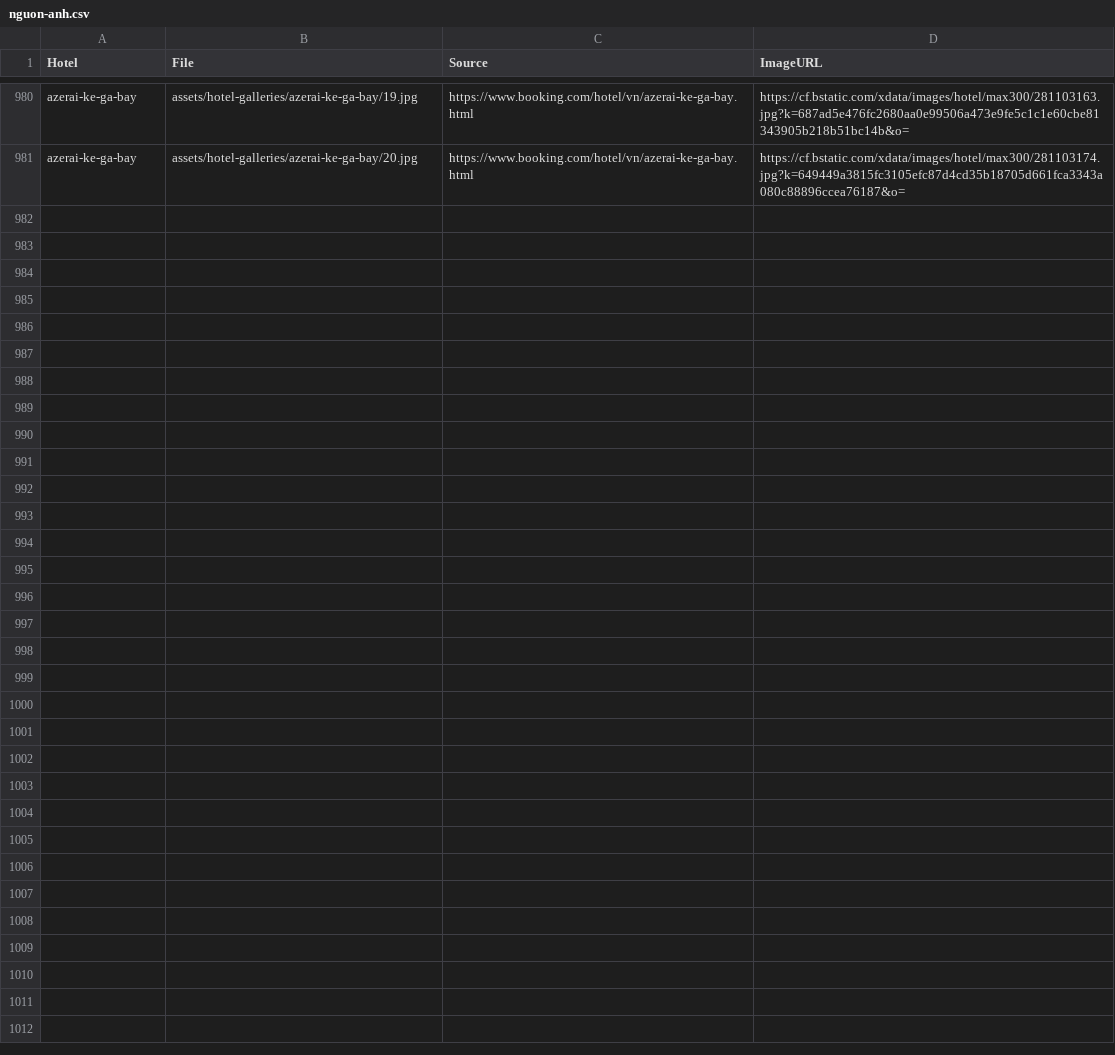
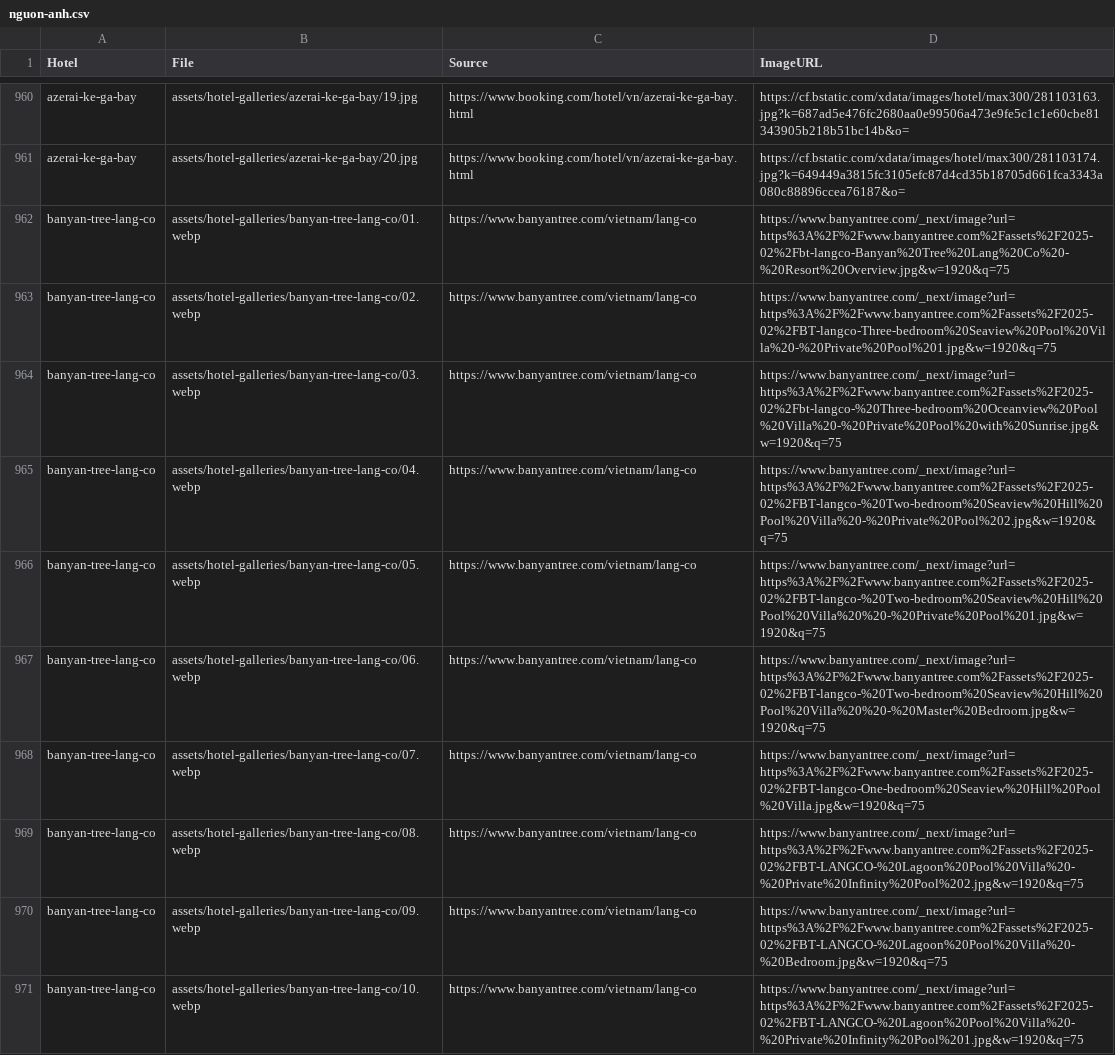
Before and after one commit to linhhoangvo/Luatravel, a CSV file: assets/hotel-galleries/nguon-anh.csv, drawn as a sheet; only a part is shown, gaps mark what is left out; the diff covers the shown part only.

```diff
--- a/assets/hotel-galleries/nguon-anh.csv
+++ b/assets/hotel-galleries/nguon-anh.csv
@@ -981 +961,11 @@
 "azerai-ke-ga-bay","assets/hotel-galleries/azerai-ke-ga-bay/20.jpg","https://www.booking.com/hotel/vn/azerai-ke-ga-bay.html","https://cf.bstatic.com/xdata/images/hotel/max300/281103174.jpg?k=649449a3815fc3105efc87d4cd35b18705d661fca3343a080c88896ccea76187&o="
+"banyan-tree-lang-co","assets/hotel-galleries/banyan-tree-lang-co/01.webp","https://www.banyantree.com/vietnam/lang-co","https://www.banyantree.com/_next/image?url=https%3A%2F%2Fwww.banyantree.com%2Fassets%2F2025-02%2Fbt-langco-Banyan%20Tree%20Lang%20Co%20-%20Resort%20Overview.jpg&w=1920&q=75"
+"banyan-tree-lang-co","assets/hotel-galleries/banyan-tree-lang-co/02.webp","https://www.banyantree.com/vietnam/lang-co","https://www.banyantree.com/_next/image?url=https%3A%2F%2Fwww.banyantree.com%2Fassets%2F2025-02%2FBT-langco-Three-bedroom%20Seaview%20Pool%20Villa%20-%20Private%20Pool%201.jpg&w=1920&q=75"
+"banyan-tree-lang-co","assets/hotel-galleries/banyan-tree-lang-co/03.webp","https://www.banyantree.com/vietnam/lang-co","https://www.banyantree.com/_next/image?url=https%3A%2F%2Fwww.banyantree.com%2Fassets%2F2025-02%2Fbt-langco-%20Three-bedroom%20Oceanview%20Pool%20Villa%20-%20Private%20Pool%20with%20Sunrise.jpg&w=1920&q=75"
+"banyan-tree-lang-co","assets/hotel-galleries/banyan-tree-lang-co/04.webp","https://www.banyantree.com/vietnam/lang-co","https://www.banyantree.com/_next/image?url=https%3A%2F%2Fwww.banyantree.com%2Fassets%2F2025-02%2FBT-langco-%20Two-bedroom%20Seaview%20Hill%20Pool%20Villa%20-%20Private%20Pool%202.jpg&w=1920&q=75"
+"banyan-tree-lang-co","assets/hotel-galleries/banyan-tree-lang-co/05.webp","https://www.banyantree.com/vietnam/lang-co","https://www.banyantree.com/_next/image?url=https%3A%2F%2Fwww.banyantree.com%2Fassets%2F2025-02%2FBT-langco-%20Two-bedroom%20Seaview%20Hill%20Pool%20Villa%20%20-%20Private%20Pool%201.jpg&w=1920&q=75"
+"banyan-tree-lang-co","assets/hotel-galleries/banyan-tree-lang-co/06.webp","https://www.banyantree.com/vietnam/lang-co","https://www.banyantree.com/_next/image?url=https%3A%2F%2Fwww.banyantree.com%2Fassets%2F2025-02%2FBT-langco-%20Two-bedroom%20Seaview%20Hill%20Pool%20Villa%20%20-%20Master%20Bedroom.jpg&w=1920&q=75"
+"banyan-tree-lang-co","assets/hotel-galleries/banyan-tree-lang-co/07.webp","https://www.banyantree.com/vietnam/lang-co","https://www.banyantree.com/_next/image?url=https%3A%2F%2Fwww.banyantree.com%2Fassets%2F2025-02%2FBT-langco-One-bedroom%20Seaview%20Hill%20Pool%20Villa.jpg&w=1920&q=75"
+"banyan-tree-lang-co","assets/hotel-galleries/banyan-tree-lang-co/08.webp","https://www.banyantree.com/vietnam/lang-co","https://www.banyantree.com/_next/image?url=https%3A%2F%2Fwww.banyantree.com%2Fassets%2F2025-02%2FBT-LANGCO-%20Lagoon%20Pool%20Villa%20-%20Private%20Infinity%20Pool%202.jpg&w=1920&q=75"
+"banyan-tree-lang-co","assets/hotel-galleries/banyan-tree-lang-co/09.webp","https://www.banyantree.com/vietnam/lang-co","https://www.banyantree.com/_next/image?url=https%3A%2F%2Fwww.banyantree.com%2Fassets%2F2025-02%2FBT-LANGCO-%20Lagoon%20Pool%20Villa%20-%20Bedroom.jpg&w=1920&q=75"
+"banyan-tree-lang-co","assets/hotel-galleries/banyan-tree-lang-co/10.webp","https://www.banyantree.com/vietnam/lang-co","https://www.banyantree.com/_next/image?url=https%3A%2F%2Fwww.banyantree.com%2Fassets%2F2025-02%2FBT-LANGCO-%20Lagoon%20Pool%20Villa%20-%20Private%20Infinity%20Pool%201.jpg&w=1920&q=75"
```
Also changed, not shown: 10 added rows and 20 removed rows elsewhere in this file, 40 other files.
